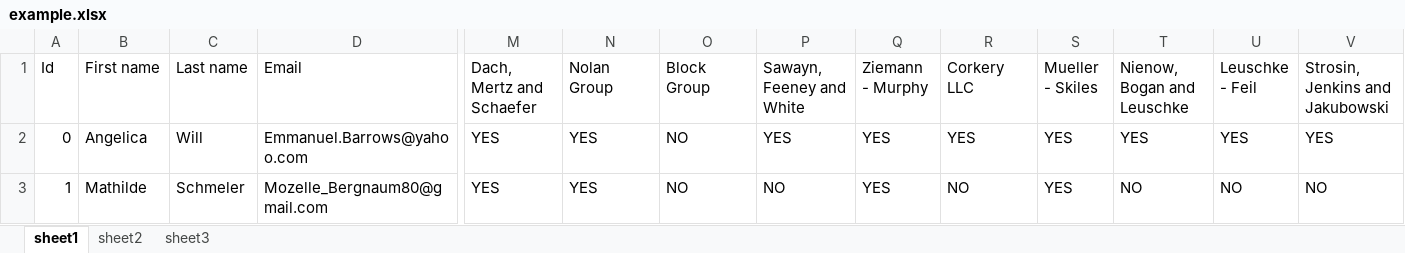
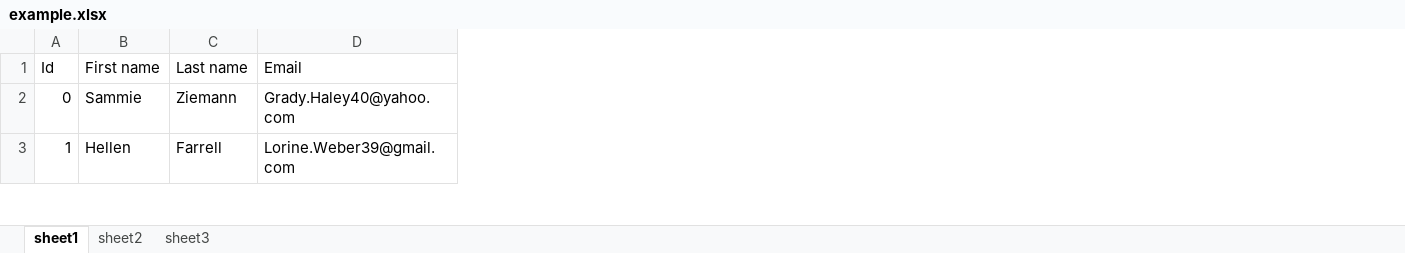
Before and after one commit to ChronicStone/typed-xlsx, an Excel workbook: example.xlsx, sheet sheet1, drawn as a sheet; only a part is shown, gaps mark what is left out; values as stored, in another font and other column widths than the file's, no cell formats; the diff covers the shown part only; the diff names each change by its address in the sheet, - before the commit and + after, or states it on an @@ line.

Commit message:
fix: only build group columns if column is selected

```diff
--- a/example.xlsx (sheet sheet1)
+++ b/example.xlsx (sheet sheet1)
-column M (Dach, Mertz and Schaefer), rows 2-3: YES | YES
-column N (Nolan Group), rows 2-3: YES | YES
-column O (Block Group), rows 2-3: NO | NO
-column P (Sawayn, Feeney and White), rows 2-3: YES | NO
-column Q (Ziemann - Murphy), rows 2-3: YES | YES
-column R (Corkery LLC), rows 2-3: YES | NO
-column S (Mueller - Skiles), rows 2-3: YES | YES
-column T (Nienow, Bogan and Leuschke), rows 2-3: YES | NO
-column U (Leuschke - Feil), rows 2-3: YES | NO
-column V (Strosin, Jenkins and Jakubowski), rows 2-3: YES | NO
-B2 (First name): Angelica
+B2 (First name): Sammie
-C2 (Last name): Will
+C2 (Last name): Ziemann
-D2 (Email): Emmanuel.Barrows@yahoo.com
+D2 (Email): Grady.Haley40@yahoo.com
-B3 (First name): Mathilde
+B3 (First name): Hellen
-C3 (Last name): Schmeler
+C3 (Last name): Farrell
-D3 (Email): Mozelle_Bergnaum80@gmail.com
+D3 (Email): Lorine.Weber39@gmail.com
```
Also changed, not shown: 1017 edited cells elsewhere in this sheet, sheet sheet2, cell formats, 3 other files.
